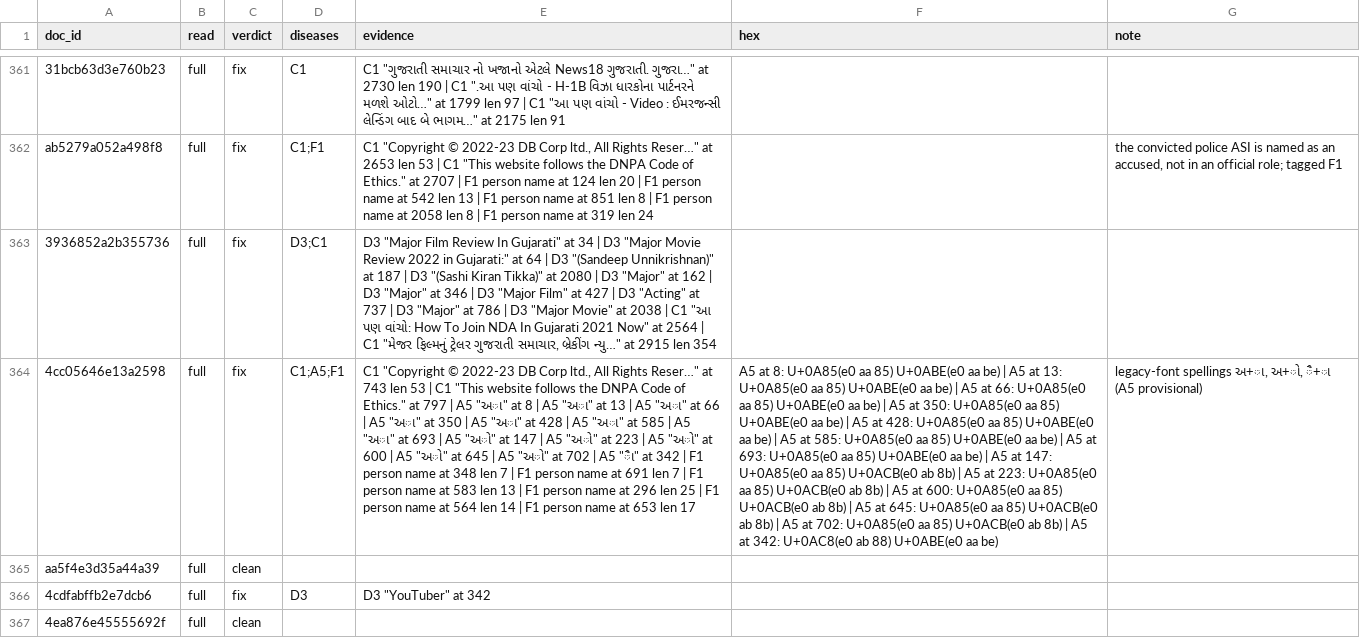
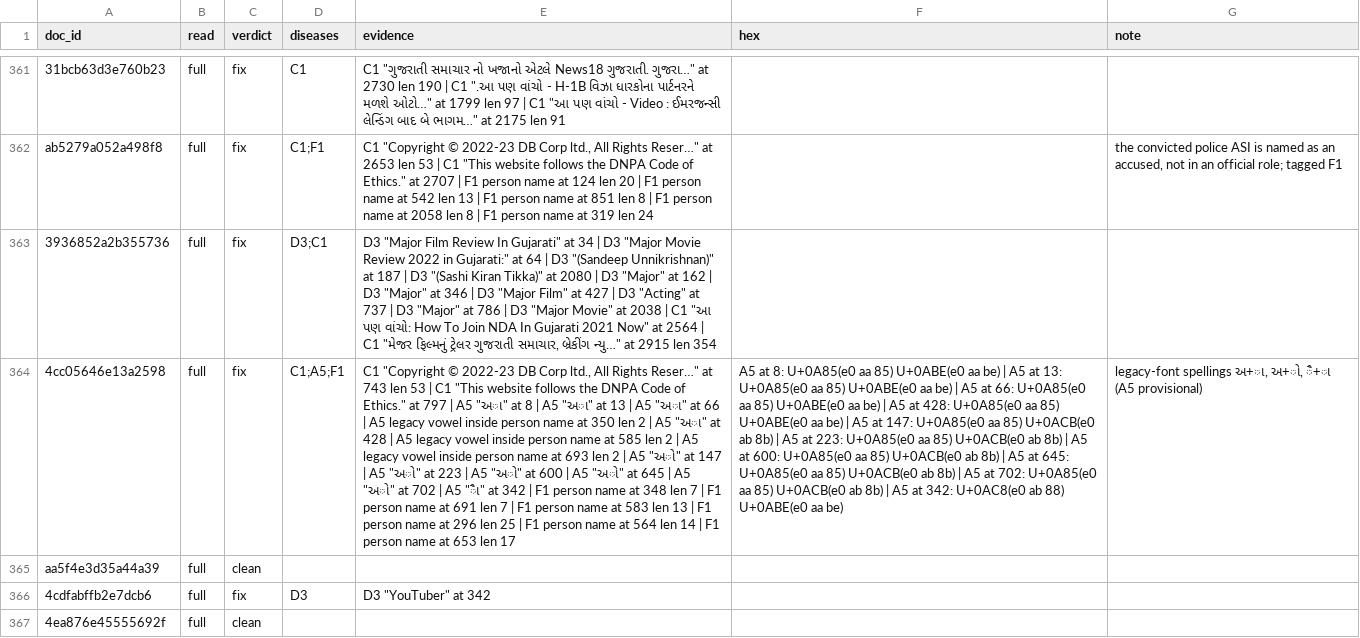
Before and after one commit to Nisarg189/era-v5-lab, a CSV file: diagnosis/submissions/ind-gu-fw2/Nisarg189/labels.csv, drawn as a sheet; only a part is shown, gaps mark what is left out; the diff covers the shown part only; the diff names each change by its address in the sheet, - before the commit and + after, or states it on an @@ line.

Commit message:
diagnosis: ind-gu-fw2 Nisarg189 keep personal values out of evidence
Give phone numbers as type and offset only, also for public numbers
(lines 127, 134). Remove parts of F1 values that showed in other
quotes or in the hex column (lines 364, 368, 481, 492).

```diff
--- a/diagnosis/submissions/ind-gu-fw2/Nisarg189/labels.csv
+++ b/diagnosis/submissions/ind-gu-fw2/Nisarg189/labels.csv
-E364 (evidence): …| A5 "અા" at 350 | A5 "અા" at 428 | A5 "અા" at 585 | A5 "અા" at 693 | A5…
+E364 (evidence): …| A5 legacy vowel inside person name at 350 len 2 | A5 "અા" at 428 | A5 legacy vowel inside person name at 585 len 2 | A5 legacy vowel inside person name at 693 len 2 | A5…
-F364 (hex): …A5 at 350: U+0A85(e0 aa 85) U+0ABE(e0 aa be) | A5 at 428: U+0A85(e0 aa 85) U+0ABE(e0 aa be) | A5 at 585: U+0A85(e0 aa 85) U+0ABE(e0 aa be) | A5 at 693: U+0A85(e0 aa…
+F364 (hex): …A5 at 428: U+0A85(e0 aa…
```
Also changed, not shown: 6 edited cells elsewhere in this file.
